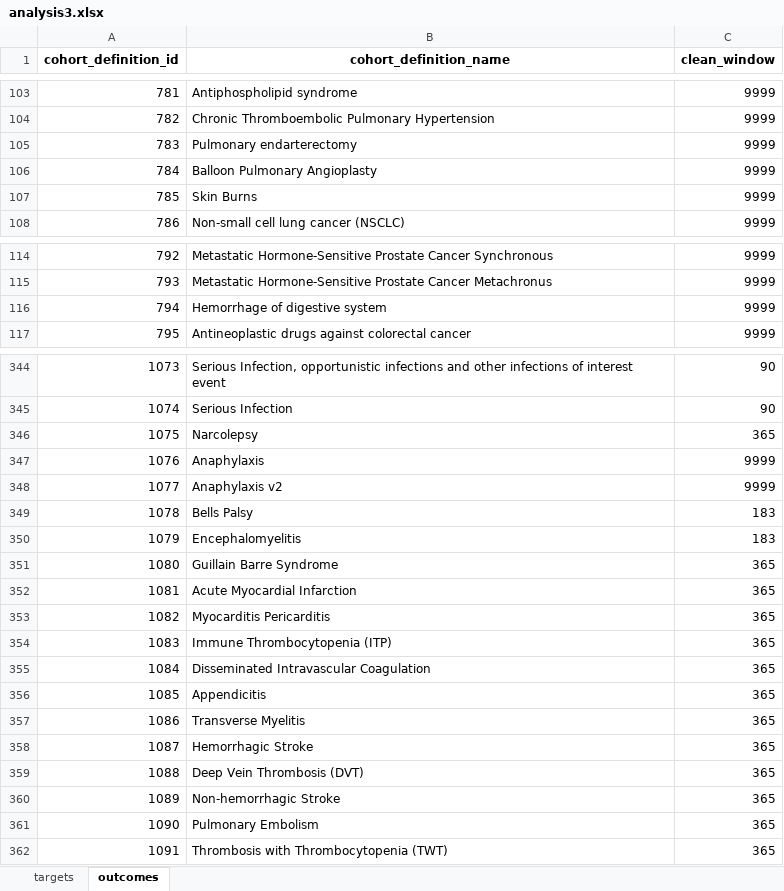
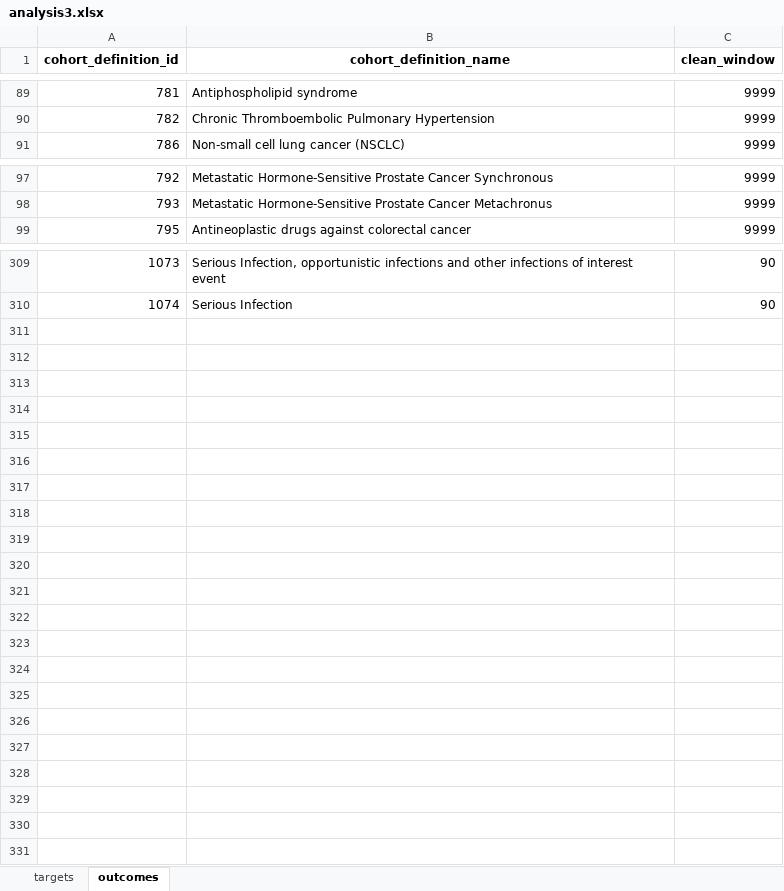
Before and after one commit to gowthamrao/HowOften, an Excel workbook: analysis3.xlsx, sheet outcomes, drawn as a sheet; only a part is shown, gaps mark what is left out; values as stored, in another font and other column widths than the file's, no borders; removed rows and columns are numbered as before the commit, all else as after; the diff covers the shown part only; the diff names each change by its address in the sheet, - before the commit and + after, or states it on an @@ line.

```diff
--- a/analysis3.xlsx (sheet outcomes)
+++ b/analysis3.xlsx (sheet outcomes)
-row 105: 783 | Pulmonary endarterectomy | 9999
-row 106: 784 | Balloon Pulmonary Angioplasty | 9999
-row 107: 785 | Skin Burns | 9999
-row 116: 794 | Hemorrhage of digestive system | 9999
-row 346: 1075 | Narcolepsy | 365
-row 347: 1076 | Anaphylaxis | 9999
-row 348: 1077 | Anaphylaxis v2 | 9999
-row 349: 1078 | Bells Palsy | 183
-row 350: 1079 | Encephalomyelitis | 183
-row 351: 1080 | Guillain Barre Syndrome | 365
-row 352: 1081 | Acute Myocardial Infarction | 365
-row 353: 1082 | Myocarditis Pericarditis | 365
-row 354: 1083 | Immune Thrombocytopenia (ITP) | 365
-row 355: 1084 | Disseminated Intravascular Coagulation | 365
-row 356: 1085 | Appendicitis | 365
-row 357: 1086 | Transverse Myelitis | 365
-row 358: 1087 | Hemorrhagic Stroke | 365
-row 359: 1088 | Deep Vein Thrombosis (DVT) | 365
-row 360: 1089 | Non-hemorrhagic Stroke | 365
-row 361: 1090 | Pulmonary Embolism | 365
-row 362: 1091 | Thrombosis with Thrombocytopenia (TWT) | 365
```
Also changed, not shown: 18 added rows, 49 removed rows and 54 edited cells elsewhere in this sheet, sheet targets, analysis1.xlsx, 3 other files.
